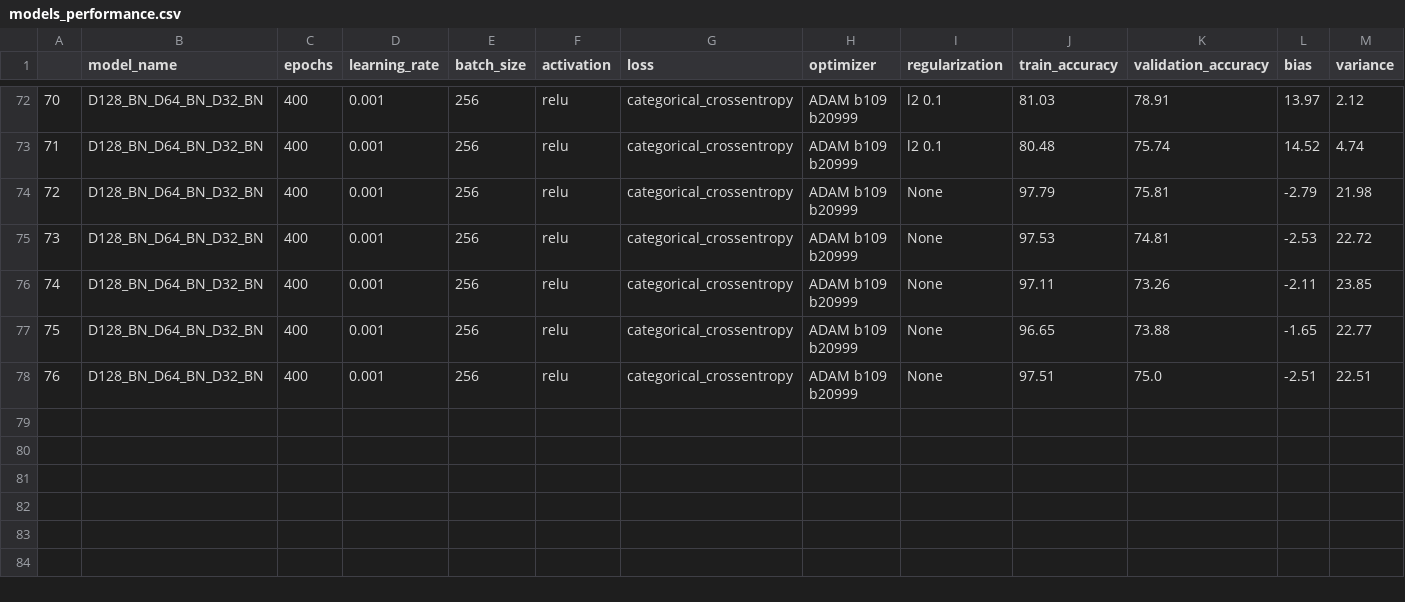
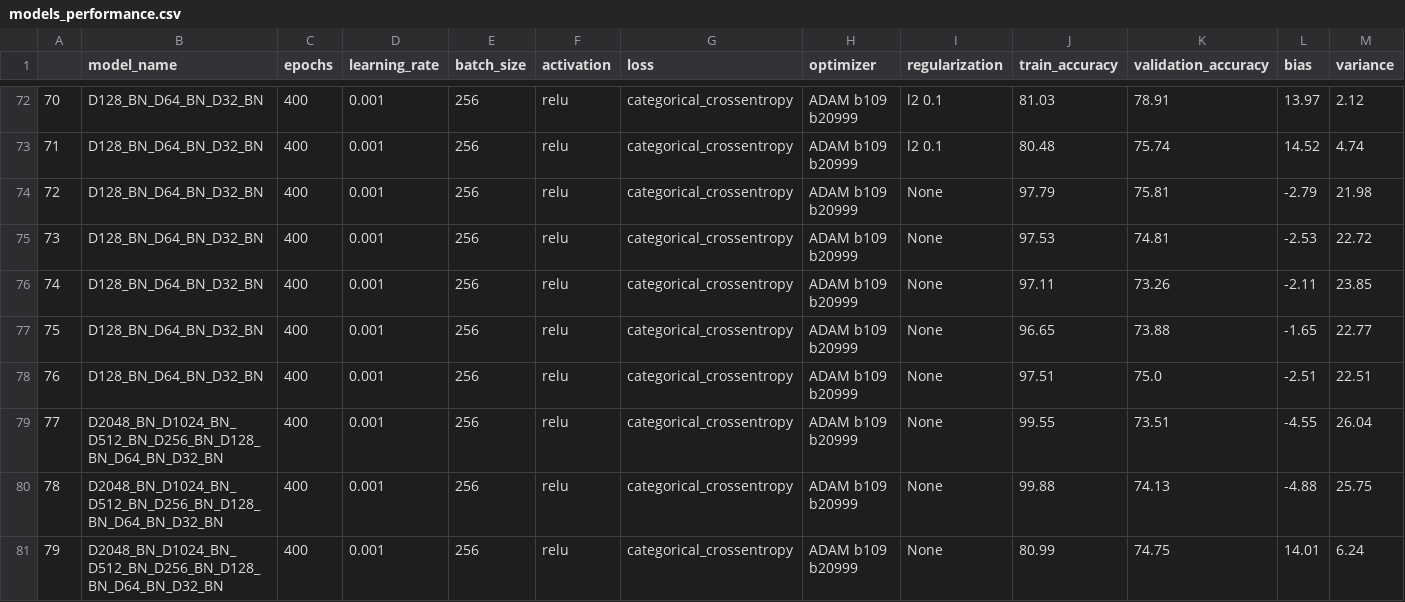
Before and after one commit to Dacarpe03/FIFAPlayersClassification, a CSV file: Results/models_performance.csv, drawn as a sheet; only a part is shown, gaps mark what is left out; rows hold the shown columns only; the diff names each change by its address in the sheet, - before the commit and + after, or states it on an @@ line.

```diff
--- a/Results/models_performance.csv
+++ b/Results/models_performance.csv
+row 79: 77 | D2048_BN_D1024_BN_D512_BN_D256_BN_D128_BN_D64_BN_D32_BN | 400 | 0.001 | 256 | relu | categorical_crossentropy | ADAM b109 b20999 | None | 99.55 | 73.51 | -4.55 | 26.04
+row 80: 78 | D2048_BN_D1024_BN_D512_BN_D256_BN_D128_BN_D64_BN_D32_BN | 400 | 0.001 | 256 | relu | categorical_crossentropy | ADAM b109 b20999 | None | 99.88 | 74.13 | -4.88 | 25.75
+row 81: 79 | D2048_BN_D1024_BN_D512_BN_D256_BN_D128_BN_D64_BN_D32_BN | 400 | 0.001 | 256 | relu | categorical_crossentropy | ADAM b109 b20999 | None | 80.99 | 74.75 | 14.01 | 6.24
```
Also changed, not shown: 7 other files.
